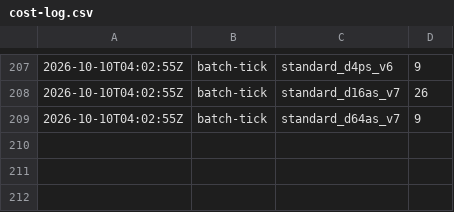
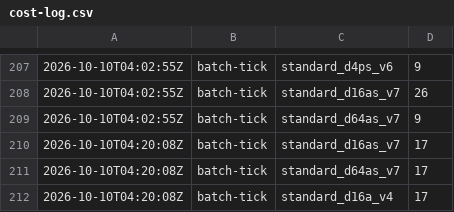
Before and after one commit to cauldnz/Primes, a CSV file: ispc-dev/results/cost-log.csv, drawn as a sheet; only a part is shown, gaps mark what is left out.

Commit message:
Tick

```diff
--- a/ispc-dev/results/cost-log.csv
+++ b/ispc-dev/results/cost-log.csv
@@ -209 +209,4 @@
 2026-10-10T04:02:55Z,batch-tick,standard_d64as_v7,9
+2026-10-10T04:20:08Z,batch-tick,standard_d16as_v7,17
+2026-10-10T04:20:08Z,batch-tick,standard_d64as_v7,17
+2026-10-10T04:20:08Z,batch-tick,standard_d16a_v4,17
```
Also changed, not shown: ispc-dev/results/hc/jobs.tsv, 9 other files.
